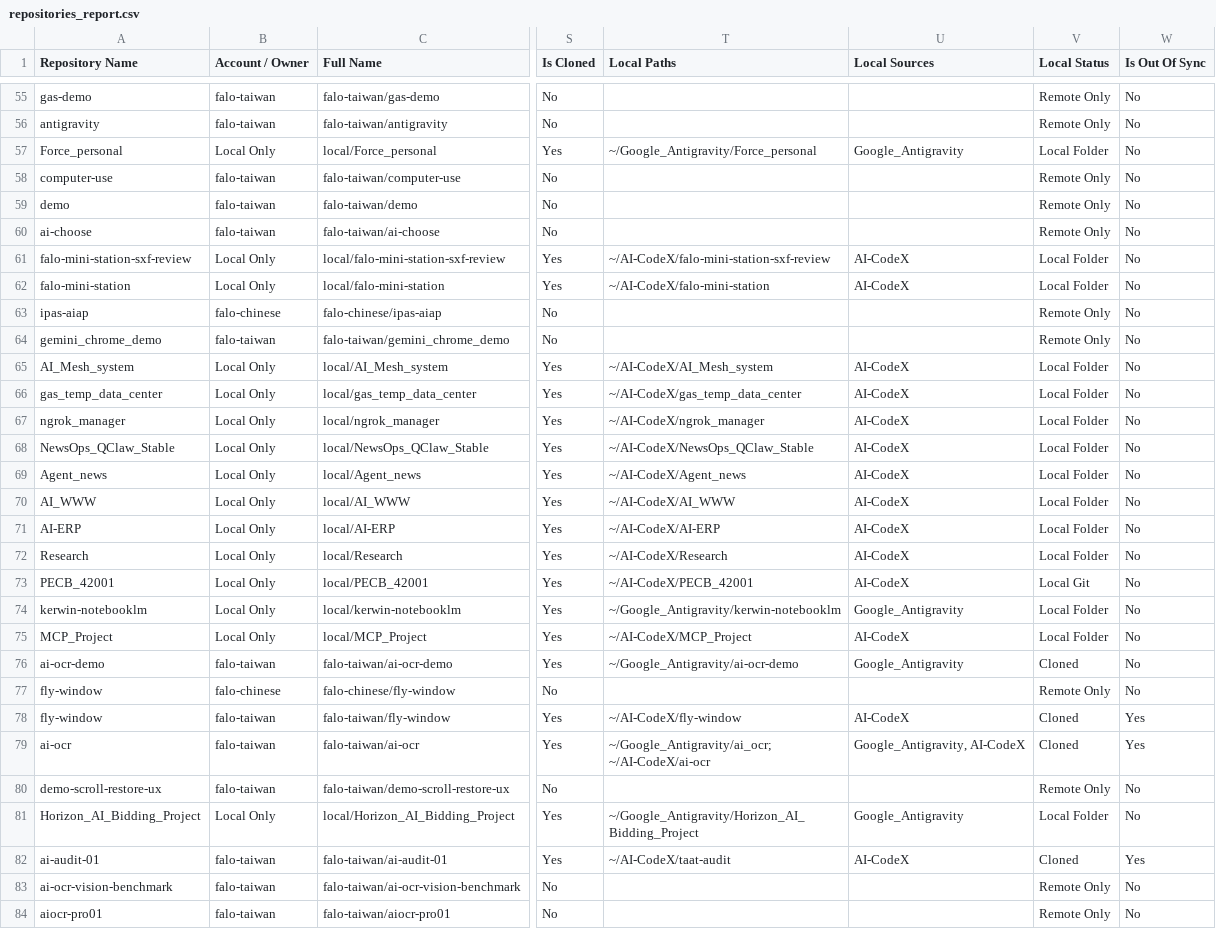
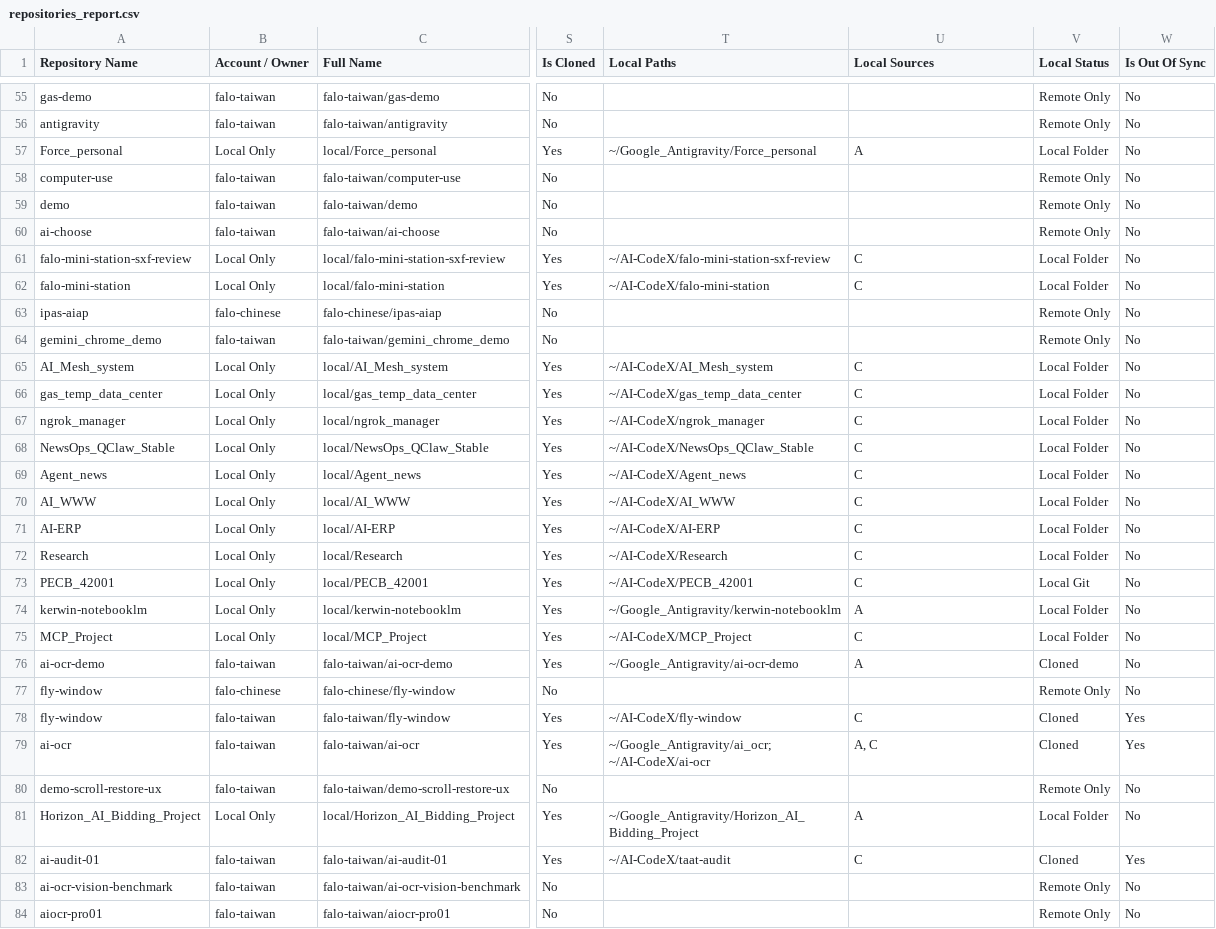
Before and after one commit to falo-taiwan/repos, a CSV file: repositories_report.csv, drawn as a sheet; only a part is shown, gaps mark what is left out; the diff covers the shown part only; the diff names each change by its address in the sheet, - before the commit and + after, or states it on an @@ line.

Commit message:
feat: distinguish local sources as A (Antigravity) and C (Codex)

```diff
--- a/repositories_report.csv
+++ b/repositories_report.csv
-U57 (Local Sources): Google_Antigravity
+U57 (Local Sources): A
-U61:U62 (Local Sources): AI-CodeX
+U61:U62 (Local Sources): C
-U65:U73 (Local Sources): AI-CodeX
+U65:U73 (Local Sources): C
-U74 (Local Sources): Google_Antigravity
+U74 (Local Sources): A
-U75 (Local Sources): AI-CodeX
+U75 (Local Sources): C
-U76 (Local Sources): Google_Antigravity
+U76 (Local Sources): A
-U78 (Local Sources): AI-CodeX
+U78 (Local Sources): C
-U79 (Local Sources): Google_Antigravity, AI-CodeX
+U79 (Local Sources): A, C
-U81 (Local Sources): Google_Antigravity
+U81 (Local Sources): A
-U82 (Local Sources): AI-CodeX
+U82 (Local Sources): C
```
Also changed, not shown: 50 edited cells elsewhere in this file, 4 other files.
